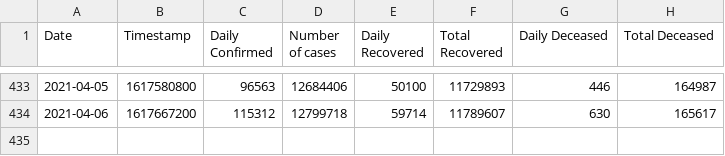
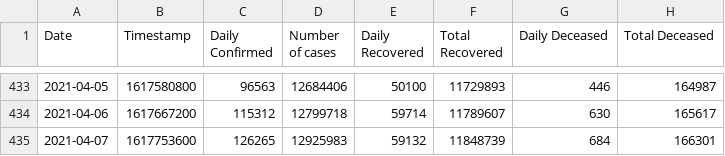
Before and after one commit to chetan0402/covid-19-dataset, a CSV file: covid_cases.csv, drawn as a sheet; only a part is shown, gaps mark what is left out.

```diff
--- a/covid_cases.csv
+++ b/covid_cases.csv
@@ -434 +434,2 @@ Date,Timestamp,Daily Confirmed,Number of cases,Daily Recovered,Total Recovered,D
 2021-04-06,1617667200,115312,12799718,59714,11789607,630,165617
+2021-04-07,1617753600,126265,12925983,59132,11848739,684,166301
```
Also changed, not shown: 1 other file.
